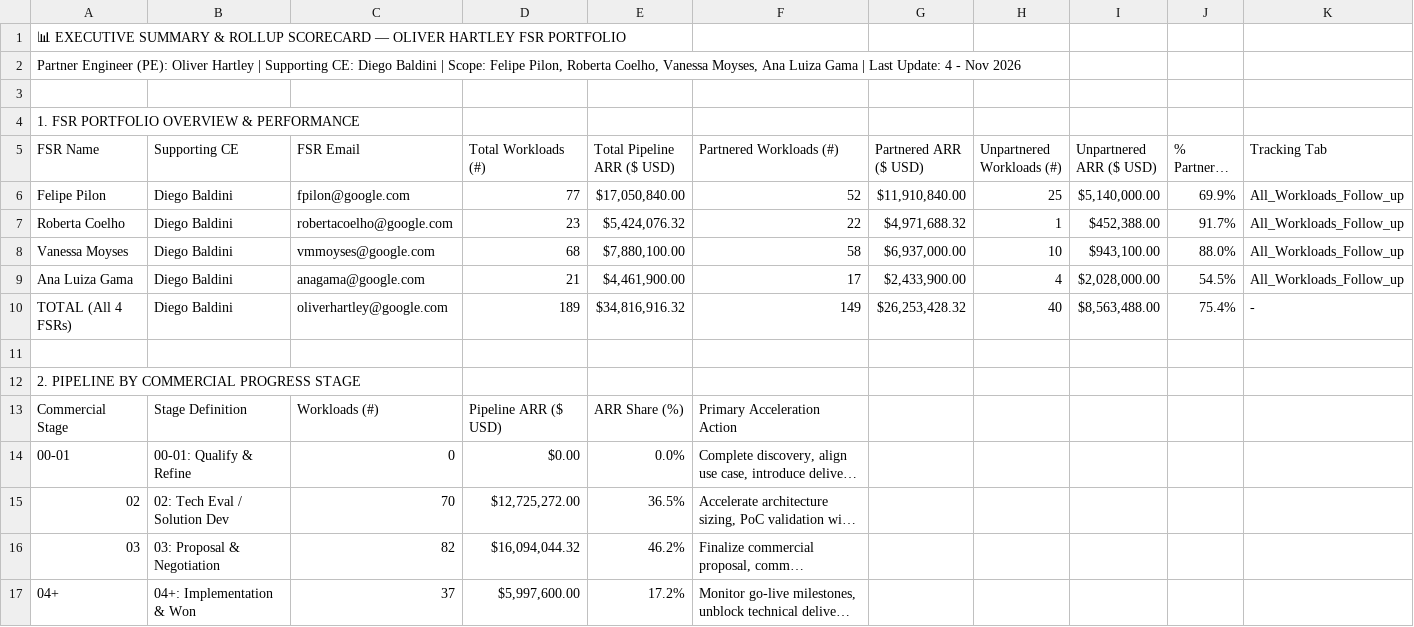
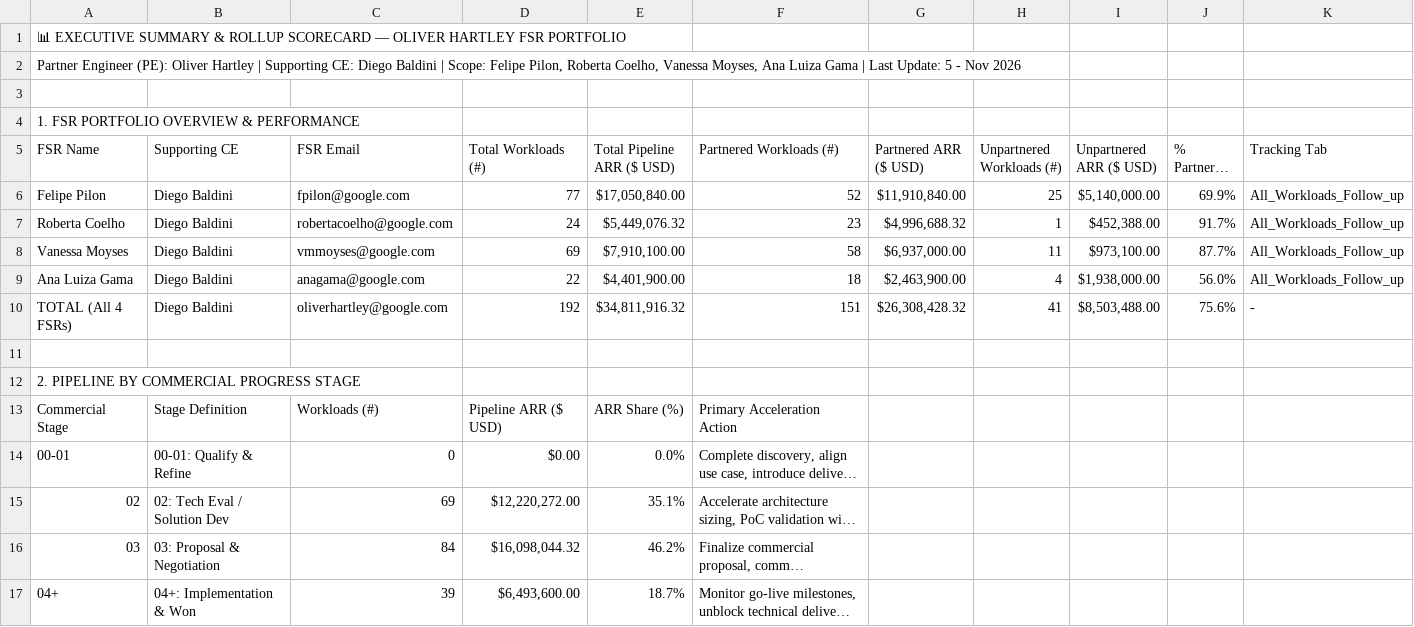
Before and after one commit to oliverhartley/Decks_My_Partners, a CSV file: fsr_decks_data/rollup_oliver_summary.csv, drawn as a sheet; only a part is shown; long unchanged cells end in …; the diff covers the shown part only; the diff names each change by its address in the sheet, - before the commit and + after, or states it on an @@ line.

```diff
--- a/fsr_decks_data/rollup_oliver_summary.csv
+++ b/fsr_decks_data/rollup_oliver_summary.csv
-A2 (FSR Name): …Last Update: 4 - Nov…
+A2 (FSR Name): …Last Update: 5 - Nov…
-D7 (Total Workloads (#)): 23
+D7 (Total Workloads (#)): 24
-E7 (Total Pipeline ARR ($ USD)): $5,424,076.32
+E7 (Total Pipeline ARR ($ USD)): $5,449,076.32
-F7 (Partnered Workloads (#)): 22
+F7 (Partnered Workloads (#)): 23
-G7 (Partnered ARR ($ USD)): $4,971,688.32
+G7 (Partnered ARR ($ USD)): $4,996,688.32
-D8 (Total Workloads (#)): 68
+D8 (Total Workloads (#)): 69
-E8 (Total Pipeline ARR ($ USD)): $7,880,100.00
+E8 (Total Pipeline ARR ($ USD)): $7,910,100.00
-H8 (Unpartnered Workloads (#)): 10
+H8 (Unpartnered Workloads (#)): 11
-I8 (Unpartnered ARR ($ USD)): $943,100.00
+I8 (Unpartnered ARR ($ USD)): $973,100.00
-J8 (% Partnered (ARR)): 88.0%
+J8 (% Partnered (ARR)): 87.7%
-D9 (Total Workloads (#)): 21
+D9 (Total Workloads (#)): 22
-E9 (Total Pipeline ARR ($ USD)): $4,461,900.00
+E9 (Total Pipeline ARR ($ USD)): $4,401,900.00
-F9 (Partnered Workloads (#)): 17
+F9 (Partnered Workloads (#)): 18
-G9 (Partnered ARR ($ USD)): $2,433,900.00
+G9 (Partnered ARR ($ USD)): $2,463,900.00
-I9 (Unpartnered ARR ($ USD)): $2,028,000.00
+I9 (Unpartnered ARR ($ USD)): $1,938,000.00
-J9 (% Partnered (ARR)): 54.5%
+J9 (% Partnered (ARR)): 56.0%
-D10 (Total Workloads (#)): 189
+D10 (Total Workloads (#)): 192
-E10 (Total Pipeline ARR ($ USD)): $34,816,916.32
+E10 (Total Pipeline ARR ($ USD)): $34,811,916.32
-F10 (Partnered Workloads (#)): 149
+F10 (Partnered Workloads (#)): 151
-G10 (Partnered ARR ($ USD)): $26,253,428.32
+G10 (Partnered ARR ($ USD)): $26,308,428.32
-H10 (Unpartnered Workloads (#)): 40
+H10 (Unpartnered Workloads (#)): 41
-I10 (Unpartnered ARR ($ USD)): $8,563,488.00
+I10 (Unpartnered ARR ($ USD)): $8,503,488.00
-J10 (% Partnered (ARR)): 75.4%
+J10 (% Partnered (ARR)): 75.6%
-C15 (FSR Email): 70
+C15 (FSR Email): 69
-D15 (Total Workloads (#)): $12,725,272.00
+D15 (Total Workloads (#)): $12,220,272.00
-E15 (Total Pipeline ARR ($ USD)): 36.5%
+E15 (Total Pipeline ARR ($ USD)): 35.1%
-C16 (FSR Email): 82
+C16 (FSR Email): 84
-D16 (Total Workloads (#)): $16,094,044.32
+D16 (Total Workloads (#)): $16,098,044.32
-C17 (FSR Email): 37
+C17 (FSR Email): 39
-D17 (Total Workloads (#)): $5,997,600.00
+D17 (Total Workloads (#)): $6,493,600.00
-E17 (Total Pipeline ARR ($ USD)): 17.2%
+E17 (Total Pipeline ARR ($ USD)): 18.7%
```
Also changed, not shown: 9 edited cells elsewhere in this file, fsr_decks_data/date_changes_1JbaDkmltkqu6aaAKRszEwVFRsJxUSCofCWUKtwcjAhs.csv, fsr_decks_data/rollup_oliver_followup.csv, 6 other files.
